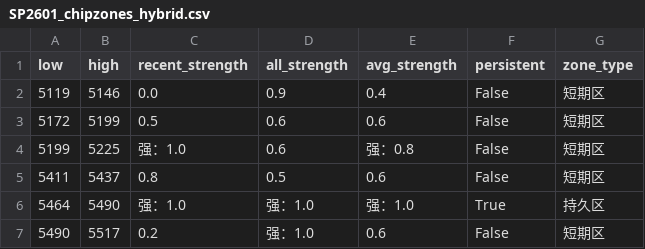
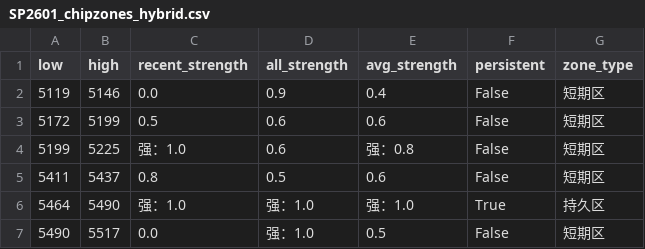
Before and after one commit to CMUJIN/trading, a CSV file: docs/SP2601/SP2601_chipzones_hybrid.csv, drawn as a sheet.

```diff
--- a/docs/SP2601/SP2601_chipzones_hybrid.csv
+++ b/docs/SP2601/SP2601_chipzones_hybrid.csv
@@ -6,2 +6,2 @@
 5464,5490,强：1.0,强：1.0,强：1.0,True,持久区
-5490,5517,0.2,强：1.0,0.6,False,短期区
+5490,5517,0.0,强：1.0,0.5,False,短期区
```
Also changed, not shown: 2 other files.
